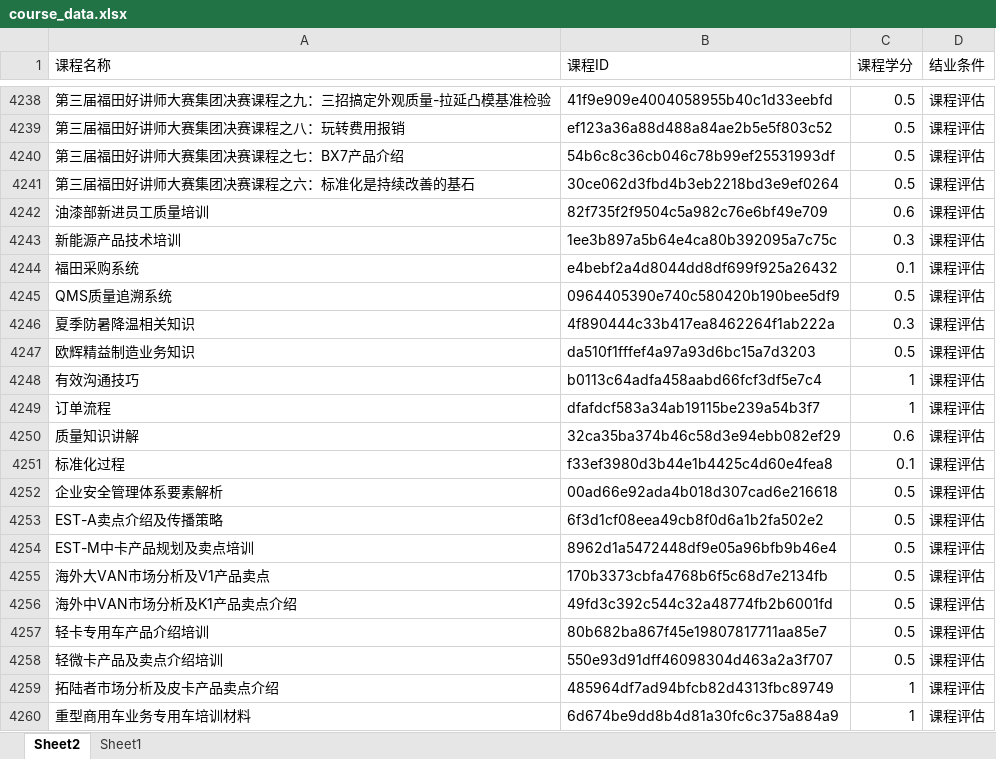
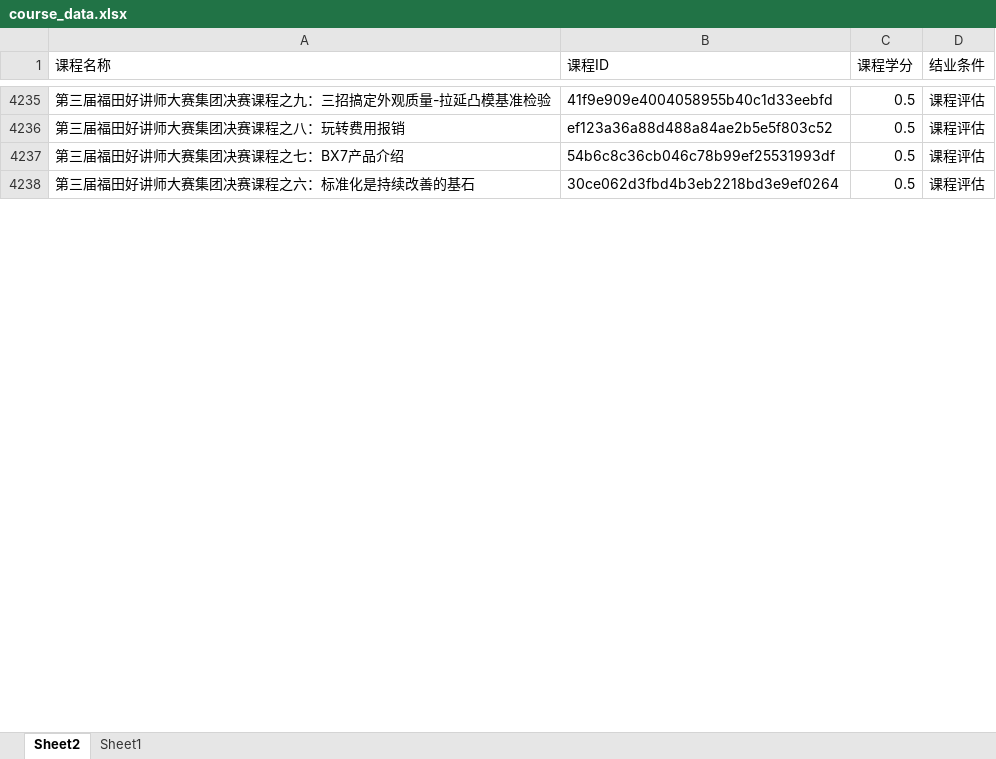
Before and after one commit to Idealisten/OneClickToLearnFotonUniversityOnlineStudyPlatform, an Excel workbook: course_data.xlsx, sheet Sheet2, drawn as a sheet; only a part is shown, gaps mark what is left out; values as stored, in another font and other column widths than the file's, no borders; table styles not drawn; the diff covers the shown part only; the diff names each change by its address in the sheet, - before the commit and + after, or states it on an @@ line.

```diff
--- a/course_data.xlsx (sheet Sheet2)
+++ b/course_data.xlsx (sheet Sheet2)
-row 4242: 油漆部新进员工质量培训 | 82f735f2f9504c5a982c76e6bf49e709 | 0.6 | 课程评估
-row 4243: 新能源产品技术培训 | 1ee3b897a5b64e4ca80b392095a7c75c | 0.3 | 课程评估
-row 4244: 福田采购系统 | e4bebf2a4d8044dd8df699f925a26432 | 0.1 | 课程评估
-row 4245: QMS质量追溯系统 | 0964405390e740c580420b190bee5df9 | 0.5 | 课程评估
-row 4246: 夏季防暑降温相关知识 | 4f890444c33b417ea8462264f1ab222a | 0.3 | 课程评估
-row 4247: 欧辉精益制造业务知识 | da510f1fffef4a97a93d6bc15a7d3203 | 0.5 | 课程评估
-row 4248: 有效沟通技巧 | b0113c64adfa458aabd66fcf3df5e7c4 | 1 | 课程评估
-row 4249: 订单流程 | dfafdcf583a34ab19115be239a54b3f7 | 1 | 课程评估
-row 4250: 质量知识讲解 | 32ca35ba374b46c58d3e94ebb082ef29 | 0.6 | 课程评估
-row 4251: 标准化过程 | f33ef3980d3b44e1b4425c4d60e4fea8 | 0.1 | 课程评估
-row 4252: 企业安全管理体系要素解析 | 00ad66e92ada4b018d307cad6e216618 | 0.5 | 课程评估
-row 4253: EST-A卖点介绍及传播策略 | 6f3d1cf08eea49cb8f0d6a1b2fa502e2 | 0.5 | 课程评估
-row 4254: EST-M中卡产品规划及卖点培训 | 8962d1a5472448df9e05a96bfb9b46e4 | 0.5 | 课程评估
-row 4255: 海外大VAN市场分析及V1产品卖点 | 170b3373cbfa4768b6f5c68d7e2134fb | 0.5 | 课程评估
-row 4256: 海外中VAN市场分析及K1产品卖点介绍 | 49fd3c392c544c32a48774fb2b6001fd | 0.5 | 课程评估
-row 4257: 轻卡专用车产品介绍培训 | 80b682ba867f45e19807817711aa85e7 | 0.5 | 课程评估
-row 4258: 轻微卡产品及卖点介绍培训 | 550e93d91dff46098304d463a2a3f707 | 0.5 | 课程评估
-row 4259: 拓陆者市场分析及皮卡产品卖点介绍 | 485964df7ad94bfcb82d4313fbc89749 | 1 | 课程评估
-row 4260: 重型商用车业务专用车培训材料 | 6d674be9dd8b4d81a30fc6c375a884a9 | 1 | 课程评估
```
Also changed, not shown: 224 removed rows and 37 hidden or unhidden rows elsewhere in this sheet, 4 other files.
